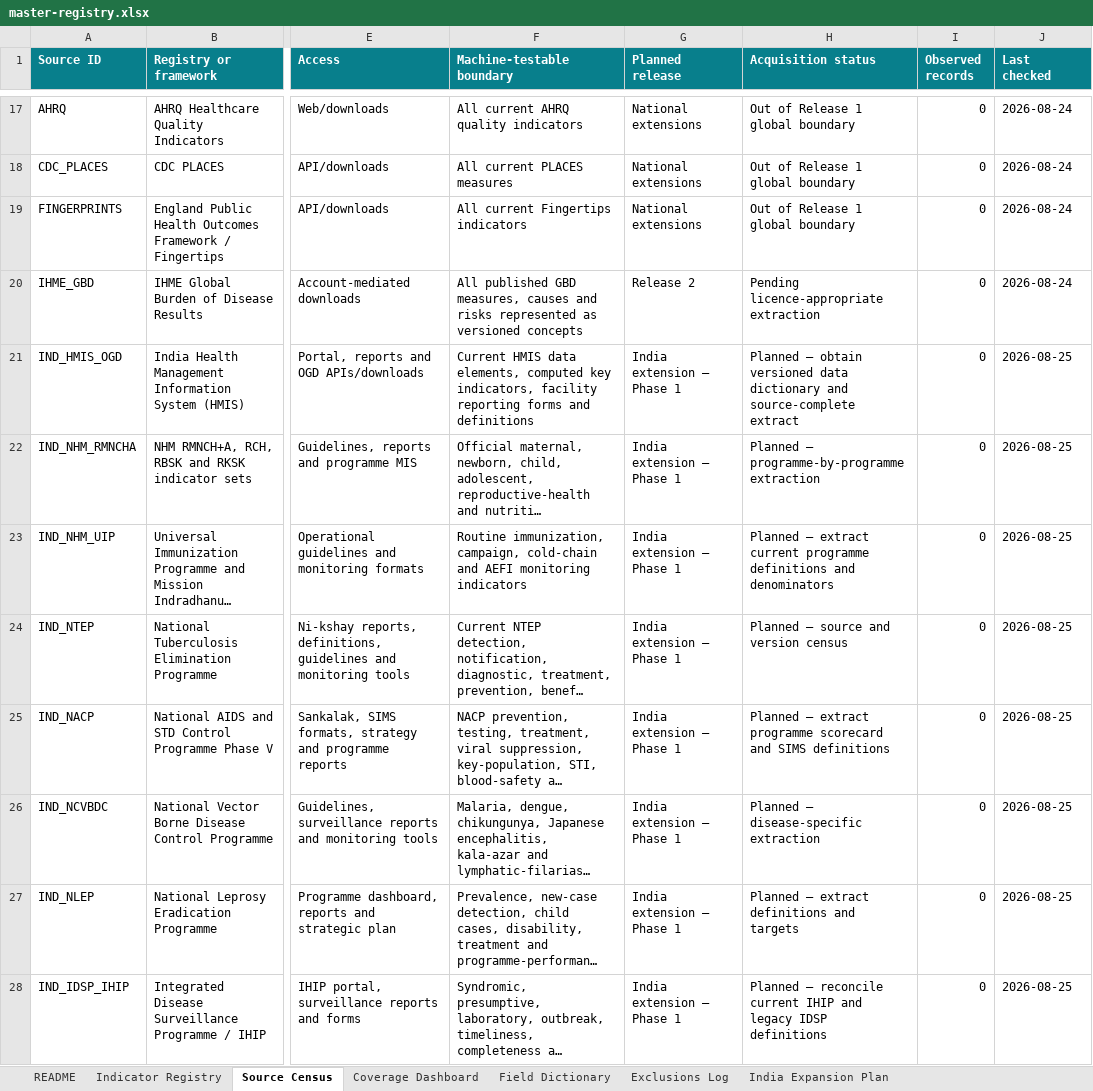
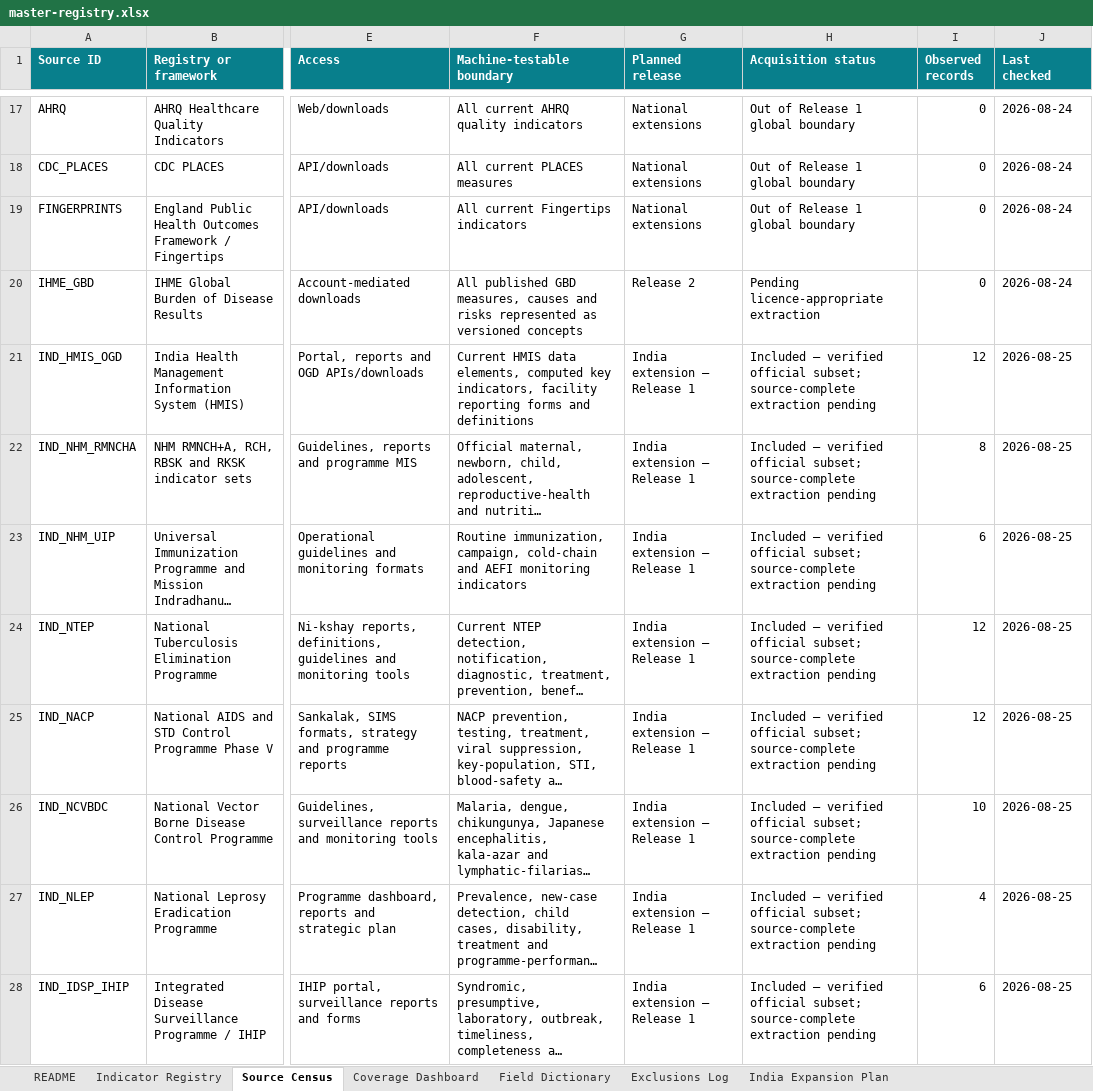
Before and after one commit to abeezith/Public-Health-Analytics-OS, an Excel workbook: indicators/downloads/master-registry.xlsx, sheet Source Census, drawn as a sheet; only a part is shown, gaps mark what is left out; long unchanged cells end in …; values as stored, in another font and other column widths than the file's, no borders; table styles not drawn; the diff covers the shown part only; the diff names each change by its address in the sheet, - before the commit and + after, or states it on an @@ line.

Commit message:
Add India programme indicators and WHO pillar filters

```diff
--- a/indicators/downloads/master-registry.xlsx (sheet Source Census)
+++ b/indicators/downloads/master-registry.xlsx (sheet Source Census)
-G21:G28 (Planned release): India extension — Phase 1
+G21:G28 (Planned release): India extension — Release 1
-H21 (Acquisition status): Planned — obtain versioned data dictionary and source-complete extract
+H21 (Acquisition status): Included — verified official subset; source-complete extraction pending
-I21 (Observed records): 0
+I21 (Observed records): 12
-H22 (Acquisition status): Planned — programme-by-programme extraction
+H22 (Acquisition status): Included — verified official subset; source-complete extraction pending
-I22 (Observed records): 0
+I22 (Observed records): 8
-H23 (Acquisition status): Planned — extract current programme definitions and denominators
+H23 (Acquisition status): Included — verified official subset; source-complete extraction pending
-I23 (Observed records): 0
+I23 (Observed records): 6
-H24 (Acquisition status): Planned — source and version census
+H24 (Acquisition status): Included — verified official subset; source-complete extraction pending
-I24:I25 (Observed records): 0
+I24:I25 (Observed records): 12
-H25 (Acquisition status): Planned — extract programme scorecard and SIMS definitions
+H25 (Acquisition status): Included — verified official subset; source-complete extraction pending
-H26 (Acquisition status): Planned — disease-specific extraction
+H26 (Acquisition status): Included — verified official subset; source-complete extraction pending
-I26 (Observed records): 0
+I26 (Observed records): 10
-H27 (Acquisition status): Planned — extract definitions and targets
+H27 (Acquisition status): Included — verified official subset; source-complete extraction pending
-I27 (Observed records): 0
+I27 (Observed records): 4
-H28 (Acquisition status): Planned — reconcile current IHIP and legacy IDSP definitions
+H28 (Acquisition status): Included — verified official subset; source-complete extraction pending
-I28 (Observed records): 0
+I28 (Observed records): 6
```
Also changed, not shown: 21 edited cells elsewhere in this sheet, sheet Indicator Registry, sheet India Expansion Plan, sheet Field Dictionary, sheet Coverage Dashboard, sheet README, formulas that keep their value, charts or pictures, 12 other files.
